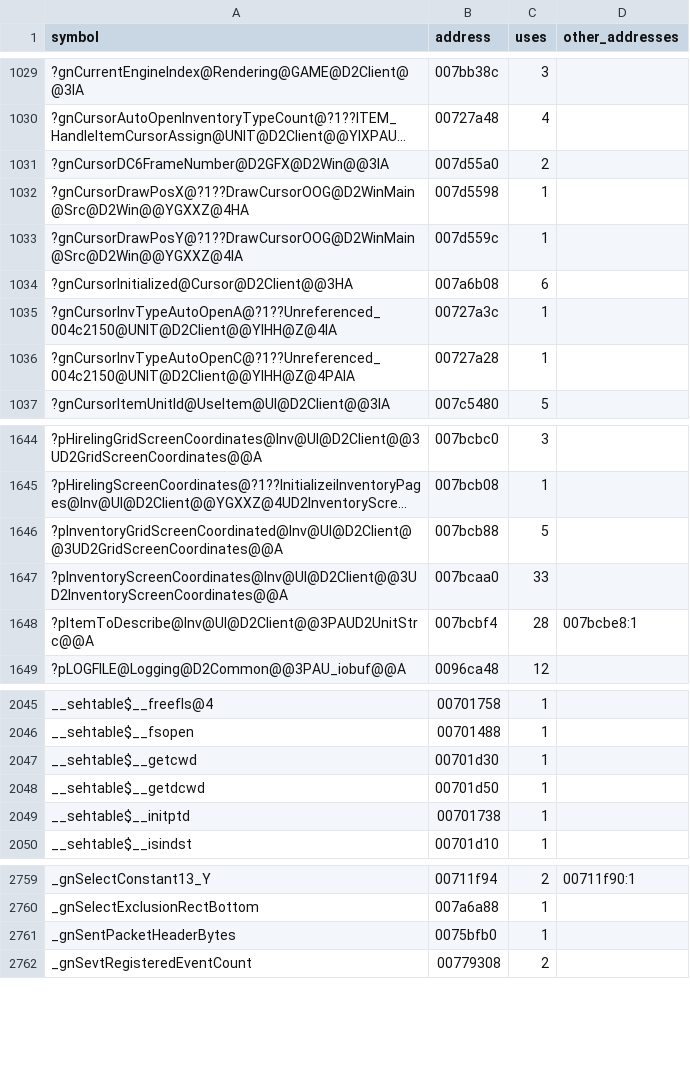
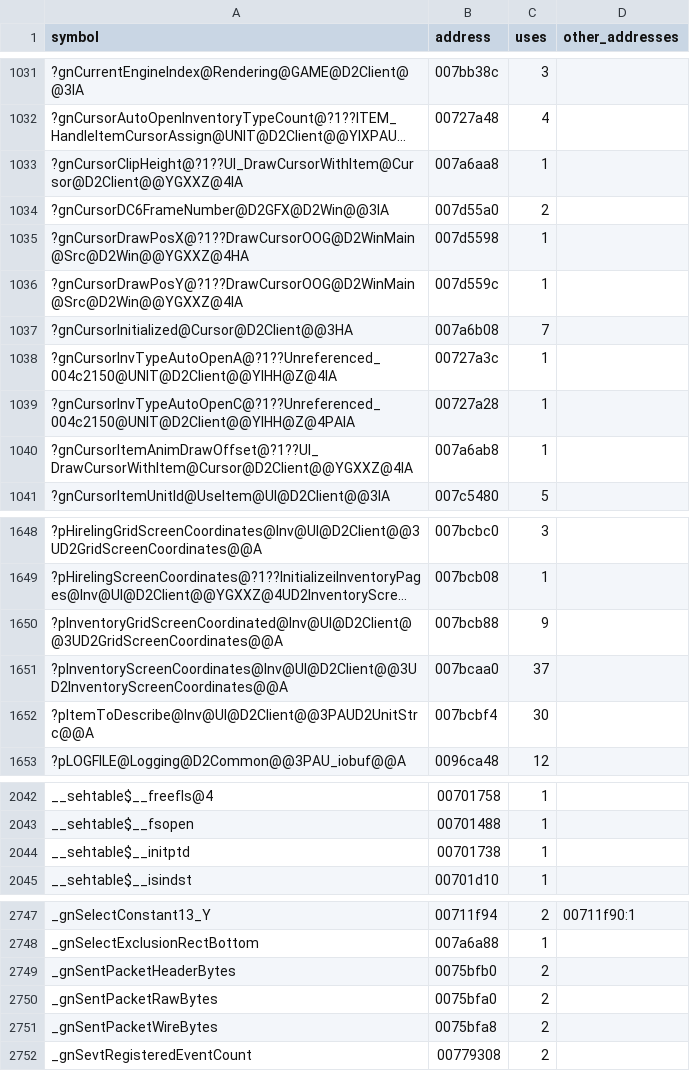
Before and after one commit to jaenster/redivivus, a TSV file: asm_matching/msvc8/evidence/datamap.tsv, drawn as a sheet; only a part is shown, gaps mark what is left out; long unchanged cells end in …; removed rows and columns are numbered as before the commit, all else as after; the diff covers the shown part only; the diff names each change by its address in the sheet, - before the commit and + after, or states it on an @@ line.

Commit message:
feat: 50 more bodies MATCH, from community pull requests
Merges the pull requests of Nugwa628 and KierTaylor and re-measures the
VC8 byte match against 1.14d: 12,091 of 14,900 functions identical
(81.1%), 1,480,392 code bytes (56.66%), with no function lost. The
shipped VC8 translation is refreshed for the merged sources.

```diff
--- a/asm_matching/msvc8/evidence/datamap.tsv
+++ b/asm_matching/msvc8/evidence/datamap.tsv
+row 1033: ?gnCursorClipHeight@?1??UI_DrawCursorWithItem@Cursor@D2Client@@YGXXZ@4IA | 007a6aa8 | 1
-C1037 (uses): 6
+C1037 (uses): 7
+row 1040: ?gnCursorItemAnimDrawOffset@?1??UI_DrawCursorWithItem@Cursor@D2Client@@YGXXZ@4IA | 007a6ab8 | 1
-C1650 (uses): 5
+C1650 (uses): 9
-C1651 (uses): 33
+C1651 (uses): 37
-C1652 (uses): 28
+C1652 (uses): 30
-D1652 (other_addresses): 007bcbe8:1
+D1652 (other_addresses): (empty)
-row 2047: __sehtable$__getcwd | 00701d30 | 1
-row 2048: __sehtable$__getdcwd | 00701d50 | 1
-C2749 (uses): 1
+C2749 (uses): 2
+row 2750: _gnSentPacketRawBytes | 0075bfa0 | 2
+row 2751: _gnSentPacketWireBytes | 0075bfa8 | 2
```
Also changed, not shown: 3 added rows, 15 removed rows and 58 edited cells elsewhere in this file, asm_matching/msvc8/translated/sources.tsv, 39 other files.
